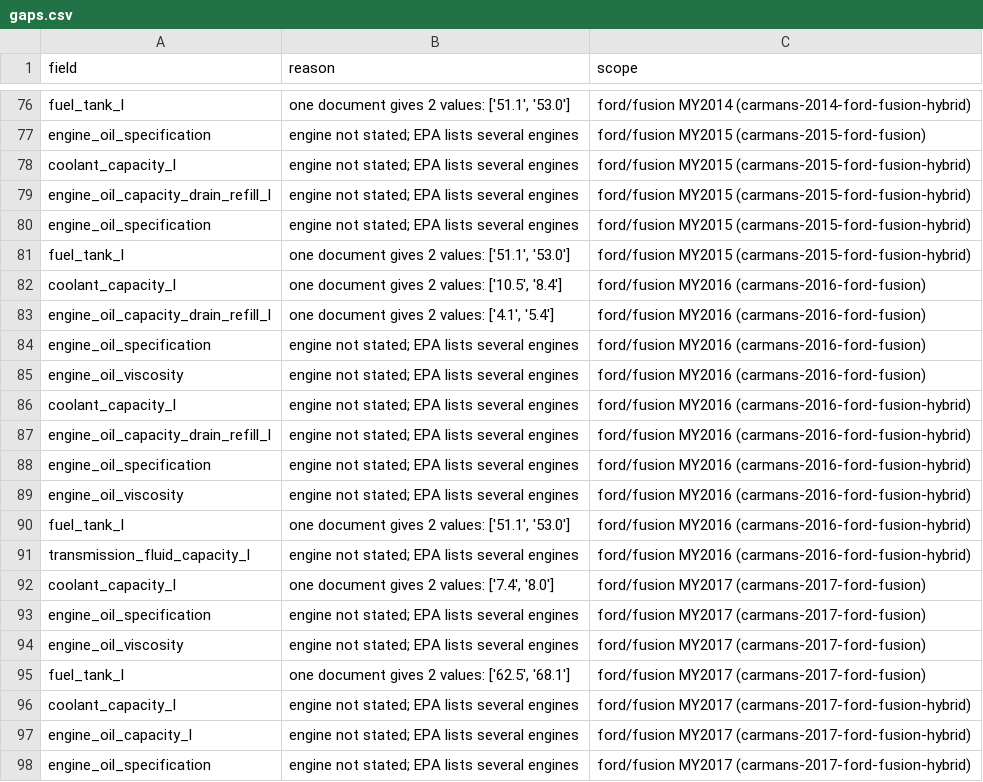
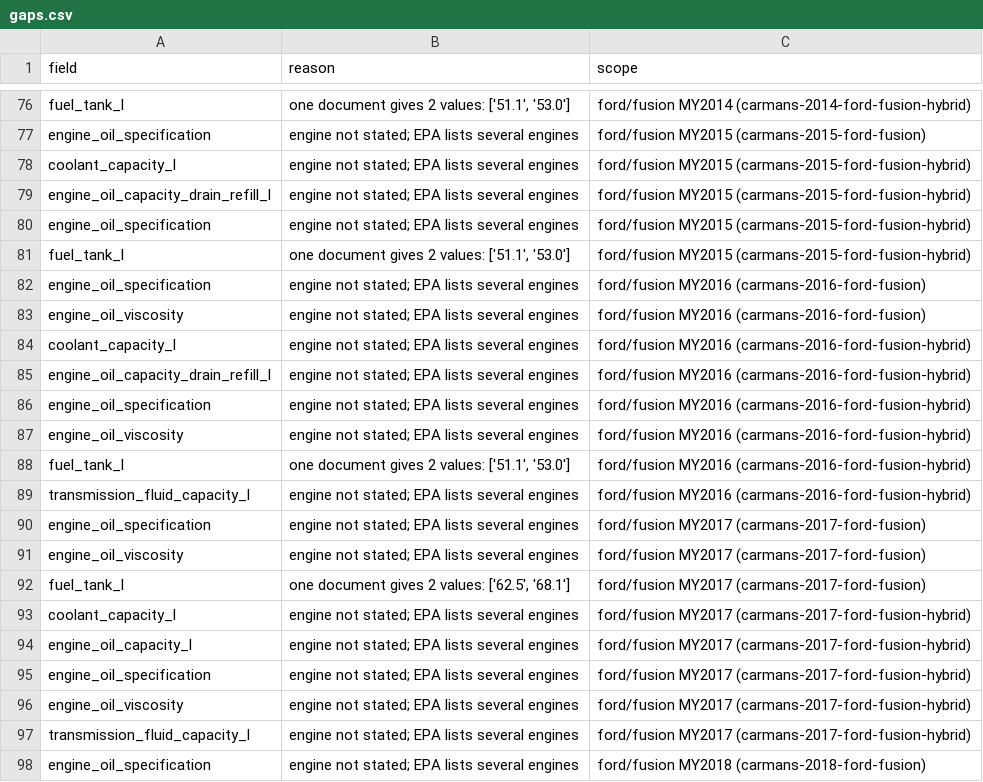
Before and after one commit to bomba1112/AutoExpert, a CSV file: data_work/ford/staging/fusion/gaps.csv, drawn as a sheet; only a part is shown, gaps mark what is left out; the shorter side is filled out with more unchanged rows.

```diff
--- a/data_work/ford/staging/fusion/gaps.csv
+++ b/data_work/ford/staging/fusion/gaps.csv
@@ -81,4 +81,2 @@ engine_oil_specification,engine not stated; EPA lists several engines,ford/fusio
 fuel_tank_l,"one document gives 2 values: ['51.1', '53.0']",ford/fusion MY2015 (carmans-2015-ford-fusion-hybrid)
-coolant_capacity_l,"one document gives 2 values: ['10.5', '8.4']",ford/fusion MY2016 (carmans-2016-ford-fusion)
-engine_oil_capacity_drain_refill_l,"one document gives 2 values: ['4.1', '5.4']",ford/fusion MY2016 (carmans-2016-ford-fusion)
 engine_oil_specification,engine not stated; EPA lists several engines,ford/fusion MY2016 (carmans-2016-ford-fusion)
@@ -91,3 +89,2 @@ fuel_tank_l,"one document gives 2 values: ['51.1', '53.0']",ford/fusion MY2016 (
 transmission_fluid_capacity_l,engine not stated; EPA lists several engines,ford/fusion MY2016 (carmans-2016-ford-fusion-hybrid)
-coolant_capacity_l,"one document gives 2 values: ['7.4', '8.0']",ford/fusion MY2017 (carmans-2017-ford-fusion)
 engine_oil_specification,engine not stated; EPA lists several engines,ford/fusion MY2017 (carmans-2017-ford-fusion)
```
Also changed, not shown: data_work/_shared/manifest_official/www.mbusa.com.csv, 22 other files.
